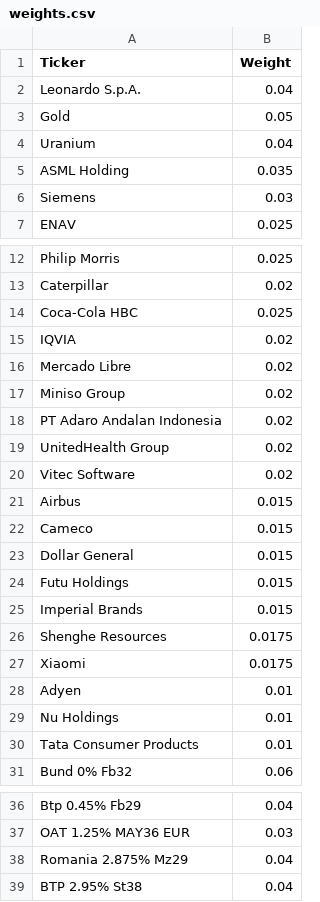
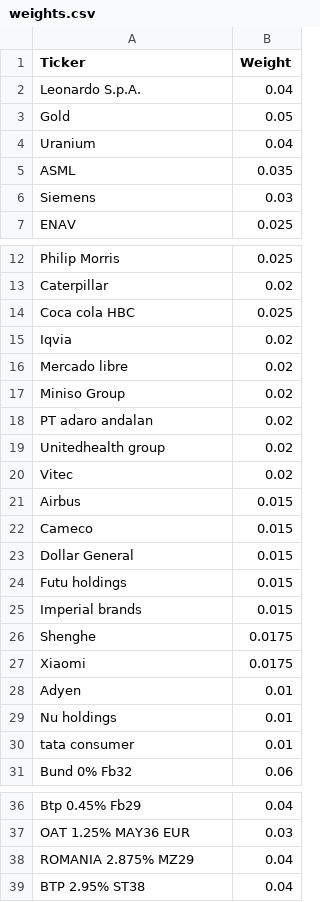
Before and after one commit to ianinatarca/market-risk-engine, a CSV file: data/weights.csv, drawn as a sheet; only a part is shown, gaps mark what is left out.

Commit message:
Update weights.csv

```diff
--- a/data/weights.csv
+++ b/data/weights.csv
@@ -4,3 +4,3 @@ Gold,0.05
 Uranium,0.04
-ASML Holding,0.035
+ASML,0.035
 Siemens,0.03
@@ -13,9 +13,9 @@ Philip Morris,0.025
 Caterpillar,0.02
-Coca-Cola HBC,0.025
-IQVIA,0.02
-Mercado Libre,0.02
+Coca cola HBC,0.025
+Iqvia,0.02
+Mercado libre,0.02
 Miniso Group,0.02
-PT Adaro Andalan Indonesia,0.02
-UnitedHealth Group,0.02
-Vitec Software,0.02
+PT adaro andalan,0.02
+Unitedhealth group,0.02
+Vitec,0.02
 Airbus,0.015
@@ -23,9 +23,9 @@ Cameco,0.015
 Dollar General,0.015
-Futu Holdings,0.015
-Imperial Brands,0.015
-Shenghe Resources,0.0175
+Futu holdings,0.015
+Imperial brands,0.015
+Shenghe,0.0175
 Xiaomi,0.0175
 Adyen,0.01
-Nu Holdings,0.01
-Tata Consumer Products,0.01
+Nu holdings,0.01
+tata consumer,0.01
 Bund 0% Fb32,0.06
@@ -37,3 +37,3 @@ Btp 0.45% Fb29,0.04
 OAT 1.25% MAY36 EUR,0.03
-Romania 2.875% Mz29,0.04
-BTP 2.95% St38,0.04
+ROMANIA 2.875% MZ29,0.04
+BTP 2.95% ST38,0.04
```
